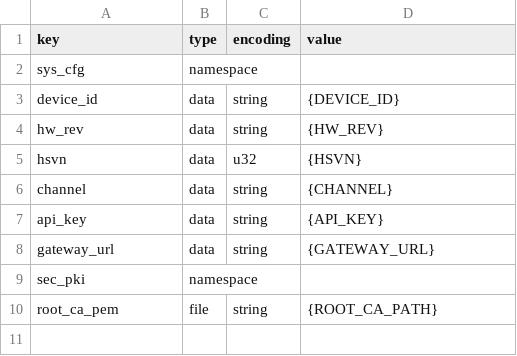
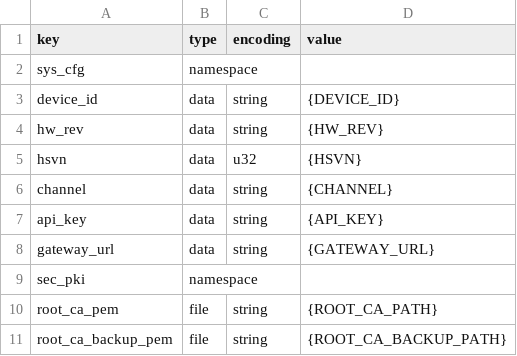
Before and after one commit to evrenkenanoglu/embedded_system, a CSV file: Source/Scripts/provisioning/nvs/templates/nvs_ota_template.csv, drawn as a sheet.

Commit message:
feat: Enhance provisioning scripts with detailed docstrings and add eFuse protection functionality

```diff
--- a/Source/Scripts/provisioning/nvs/templates/nvs_ota_template.csv
+++ b/Source/Scripts/provisioning/nvs/templates/nvs_ota_template.csv
@@ -10 +10,2 @@ sec_pki,namespace,,
 root_ca_pem,file,string,{ROOT_CA_PATH}
+root_ca_backup_pem,file,string,{ROOT_CA_BACKUP_PATH}
```
Also changed, not shown: 4 other files.
